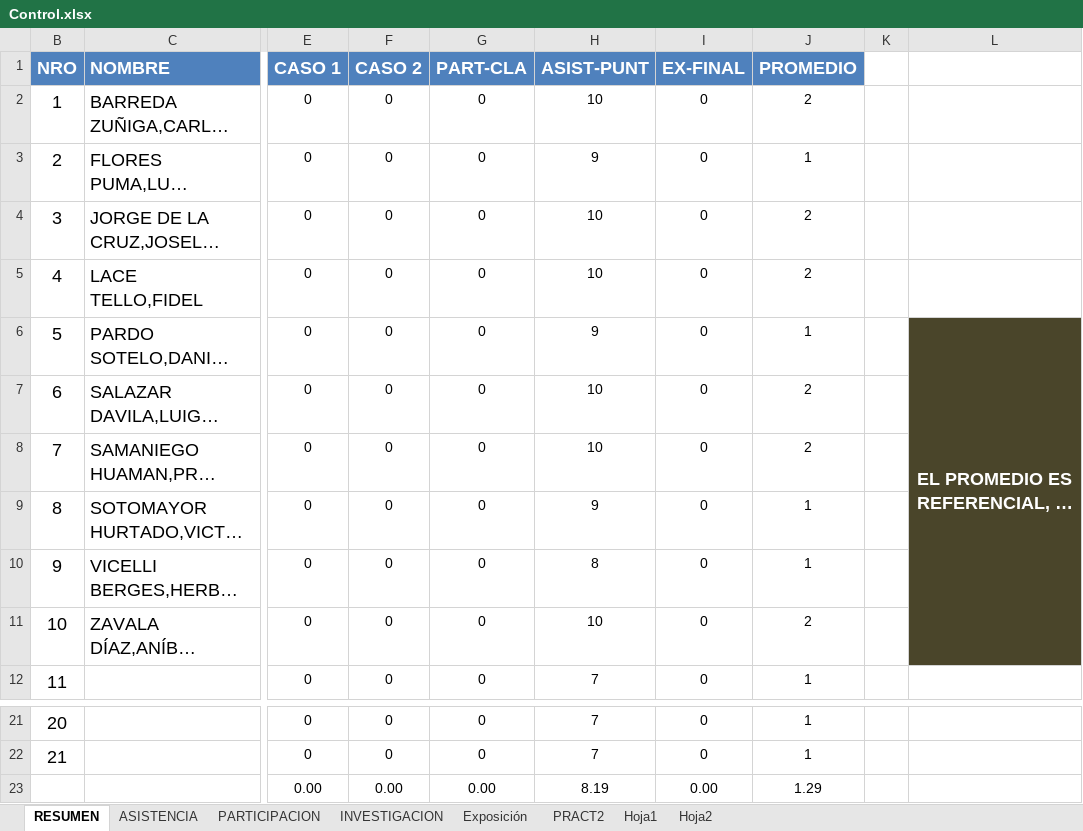
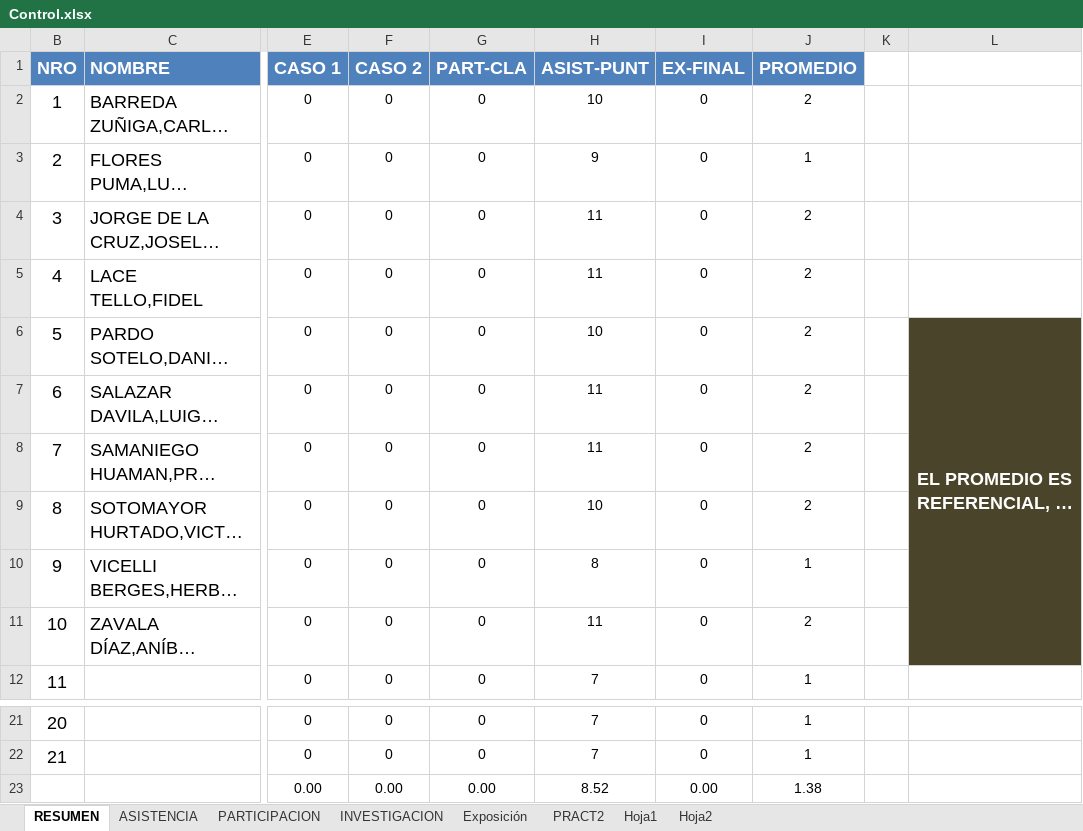
Before and after one commit to gcoronelc/UCS_ANALISIS_OO_001, an Excel workbook: Doc/Control.xlsx, sheet RESUMEN, drawn as a sheet; only a part is shown, gaps mark what is left out; long unchanged cells end in …; values as stored, in another font and other column widths than the file's, no borders; the diff names each change by its address in the sheet, - before the commit and + after, or states it on an @@ line.

```diff
--- a/Doc/Control.xlsx (sheet RESUMEN)
+++ b/Doc/Control.xlsx (sheet RESUMEN)
-H4:H5 (ASIST-PUNT): 10
+H4:H5 (ASIST-PUNT): 11
-H6 (ASIST-PUNT): 9
+H6 (ASIST-PUNT): 10
-J6 (PROMEDIO): 1
+J6 (PROMEDIO): 2
-H7:H8 (ASIST-PUNT): 10
+H7:H8 (ASIST-PUNT): 11
-H9 (ASIST-PUNT): 9
+H9 (ASIST-PUNT): 10
-J9 (PROMEDIO): 1
+J9 (PROMEDIO): 2
-H11 (ASIST-PUNT): 10
+H11 (ASIST-PUNT): 11
-H23 (ASIST-PUNT): 8.19
+H23 (ASIST-PUNT): 8.52
-J23 (PROMEDIO): 1.29
+J23 (PROMEDIO): 1.38
```
Also changed, not shown: sheet ASISTENCIA, hidden cells, 30 other files.
